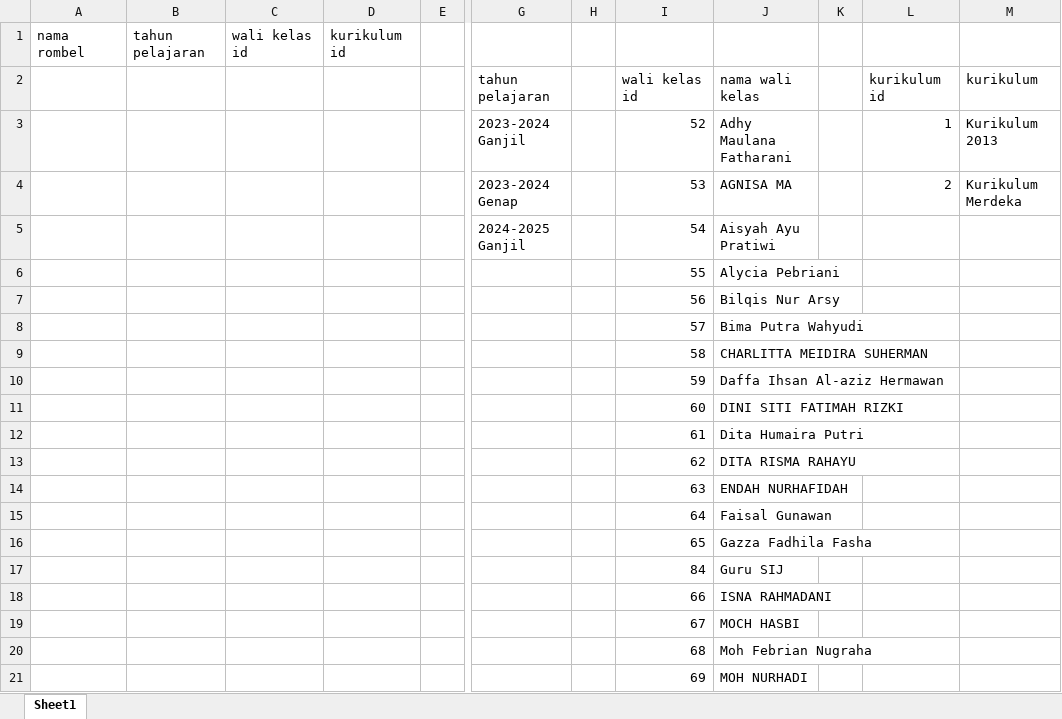
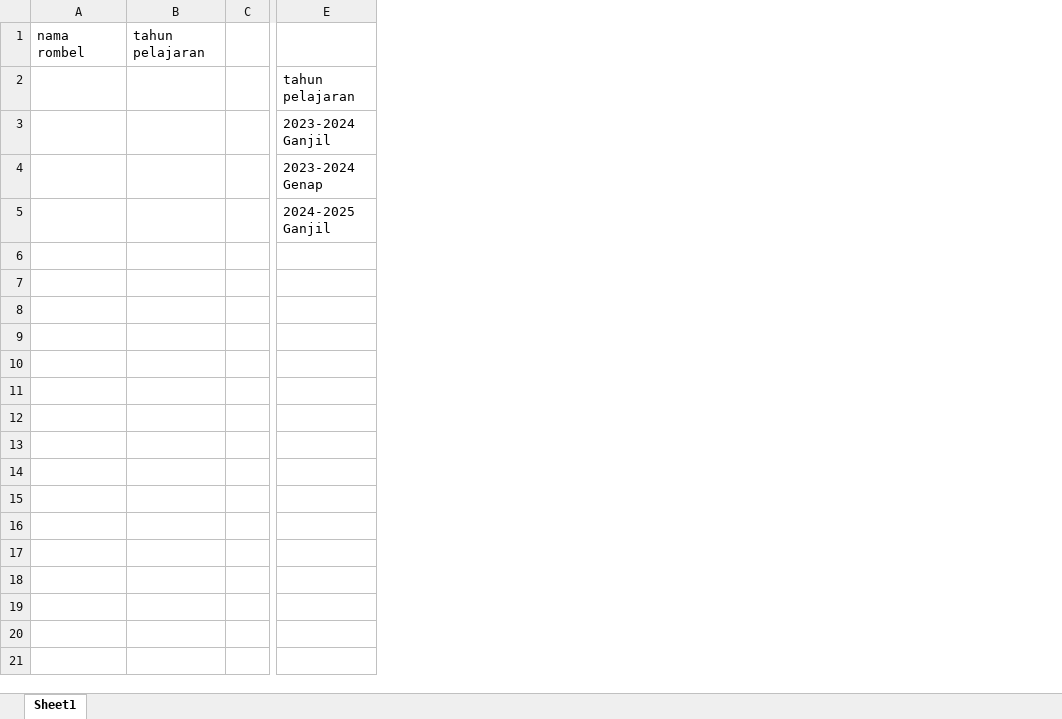
Before and after one commit to asmul123/cbt, an Excel workbook: public/assets/file/format_rombel_last.xlsx, sheet Sheet1, drawn as a sheet; only a part is shown, gaps mark what is left out; values as stored, in another font and other column widths than the file's, no borders; rows hold the shown columns only; the diff covers the shown part only; the diff names each change by its address in the sheet, - before the commit and + after, or states it on an @@ line.

```diff
--- a/public/assets/file/format_rombel_last.xlsx (sheet Sheet1)
+++ b/public/assets/file/format_rombel_last.xlsx (sheet Sheet1)
-column C, row 1: wali kelas id
-column D, row 1: kurikulum id
-column H, empty
-column I, rows 2-5: wali kelas id | 52 | 53 | 54
-column J, rows 2-5: nama wali kelas | Adhy Maulana Fatharani | AGNISA MA | Aisyah Ayu Pratiwi
-column K, empty
-column L, rows 2-4: kurikulum id | 1 | 2
-column M, rows 2-4: kurikulum | Kurikulum 2013 | Kurikulum Merdeka
-row 6:  |  |  |  |  |  |  | 55 | Alycia Pebriani
-row 7:  |  |  |  |  |  |  | 56 | Bilqis Nur Arsy
-row 8:  |  |  |  |  |  |  | 57 | Bima Putra Wahyudi
-row 9:  |  |  |  |  |  |  | 58 | CHARLITTA MEIDIRA SUHERMAN
-row 10:  |  |  |  |  |  |  | 59 | Daffa Ihsan Al-aziz Hermawan
-row 11:  |  |  |  |  |  |  | 60 | DINI SITI FATIMAH RIZKI
-row 12:  |  |  |  |  |  |  | 61 | Dita Humaira Putri
-row 13:  |  |  |  |  |  |  | 62 | DITA RISMA RAHAYU
-row 14:  |  |  |  |  |  |  | 63 | ENDAH NURHAFIDAH
-row 15:  |  |  |  |  |  |  | 64 | Faisal Gunawan
-row 16:  |  |  |  |  |  |  | 65 | Gazza Fadhila Fasha
-row 17:  |  |  |  |  |  |  | 84 | Guru SIJ
-row 18:  |  |  |  |  |  |  | 66 | ISNA RAHMADANI
-row 19:  |  |  |  |  |  |  | 67 | MOCH HASBI
-row 20:  |  |  |  |  |  |  | 68 | Moh Febrian Nugraha
-row 21:  |  |  |  |  |  |  | 69 | MOH NURHADI
```
Also changed, not shown: 16 removed rows elsewhere in this sheet, public/assets/file/format_rombel.xlsx, 34 other files.
